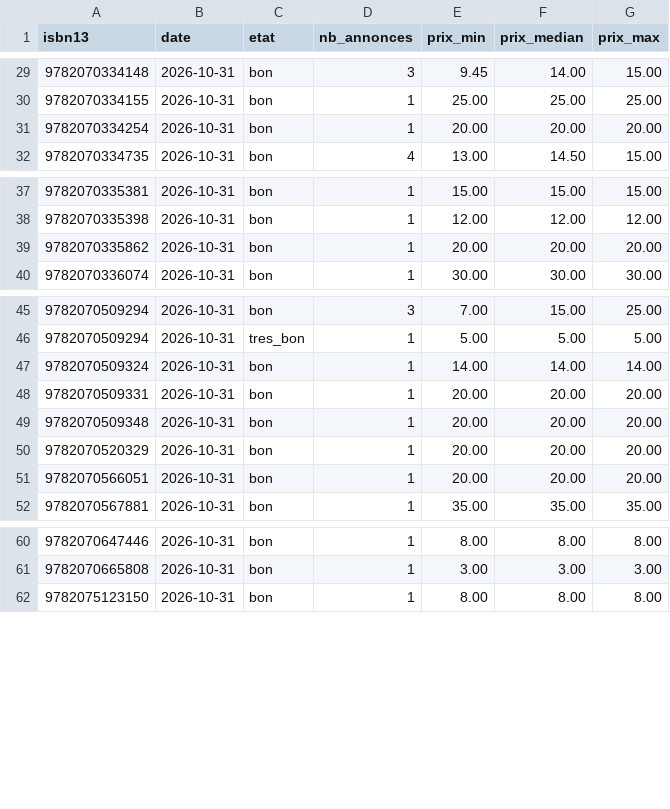
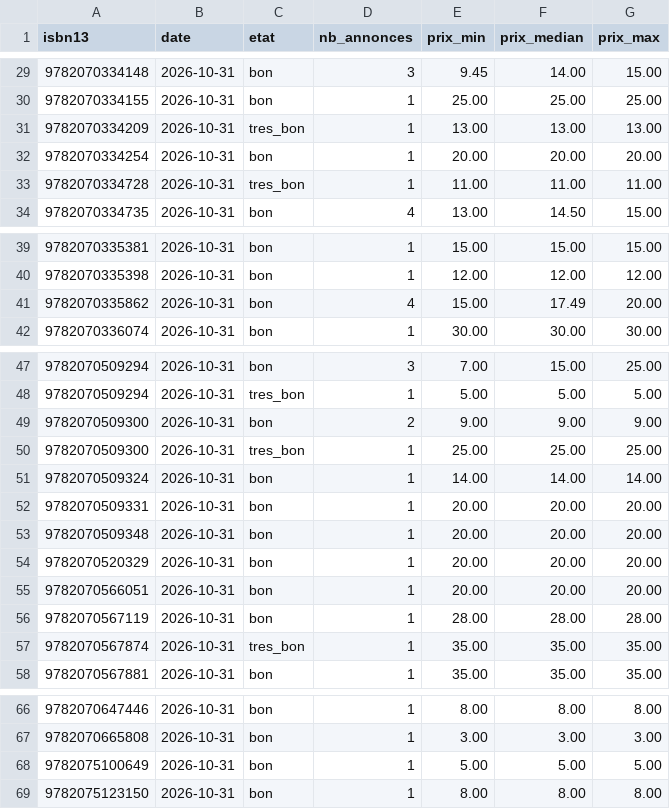
Before and after one commit to loliba92/LDVELH, a CSV file: data/raw/occasion/vinted-2026-10-31.csv, drawn as a sheet; only a part is shown, gaps mark what is left out.

```diff
--- a/data/raw/occasion/vinted-2026-10-31.csv
+++ b/data/raw/occasion/vinted-2026-10-31.csv
@@ -30,3 +30,5 @@ isbn13,date,etat,nb_annonces,prix_min,prix_median,prix_max
 9782070334155,2026-10-31,bon,1,25.00,25.00,25.00
+9782070334209,2026-10-31,tres_bon,1,13.00,13.00,13.00
 9782070334254,2026-10-31,bon,1,20.00,20.00,20.00
+9782070334728,2026-10-31,tres_bon,1,11.00,11.00,11.00
 9782070334735,2026-10-31,bon,4,13.00,14.50,15.00
@@ -38,3 +40,3 @@ isbn13,date,etat,nb_annonces,prix_min,prix_median,prix_max
 9782070335398,2026-10-31,bon,1,12.00,12.00,12.00
-9782070335862,2026-10-31,bon,1,20.00,20.00,20.00
+9782070335862,2026-10-31,bon,4,15.00,17.49,20.00
 9782070336074,2026-10-31,bon,1,30.00,30.00,30.00
@@ -46,2 +48,4 @@ isbn13,date,etat,nb_annonces,prix_min,prix_median,prix_max
 9782070509294,2026-10-31,tres_bon,1,5.00,5.00,5.00
+9782070509300,2026-10-31,bon,2,9.00,9.00,9.00
+9782070509300,2026-10-31,tres_bon,1,25.00,25.00,25.00
 9782070509324,2026-10-31,bon,1,14.00,14.00,14.00
@@ -51,2 +55,4 @@ isbn13,date,etat,nb_annonces,prix_min,prix_median,prix_max
 9782070566051,2026-10-31,bon,1,20.00,20.00,20.00
+9782070567119,2026-10-31,bon,1,28.00,28.00,28.00
+9782070567874,2026-10-31,tres_bon,1,35.00,35.00,35.00
 9782070567881,2026-10-31,bon,1,35.00,35.00,35.00
@@ -61,2 +67,3 @@ isbn13,date,etat,nb_annonces,prix_min,prix_median,prix_max
 9782070665808,2026-10-31,bon,1,3.00,3.00,3.00
+9782075100649,2026-10-31,bon,1,5.00,5.00,5.00
 9782075123150,2026-10-31,bon,1,8.00,8.00,8.00
```
Also changed, not shown: data/raw/occasion/annonces-vinted-2026-10-31.csv, 10 other files.
